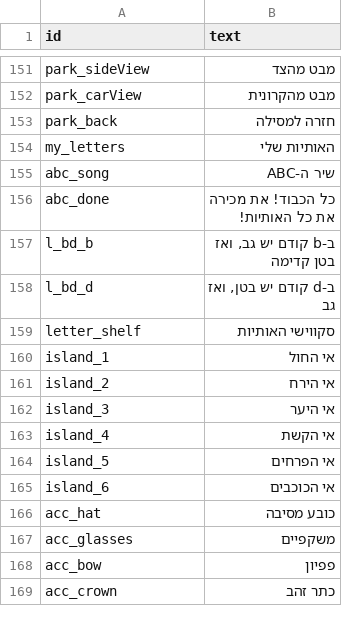
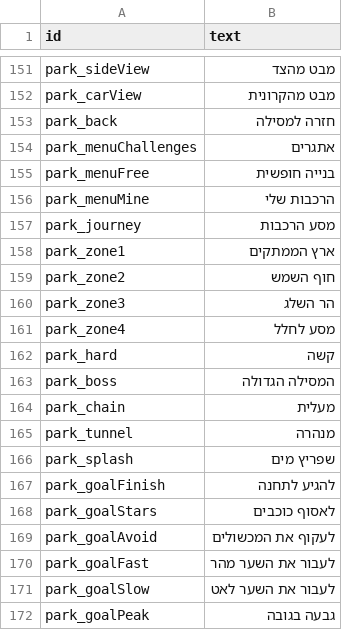
Before and after one commit to Talortalgilad/Rani, a CSV file: voice/he-lines.csv, drawn as a sheet; only a part is shown, gaps mark what is left out; the shorter side is filled out with more unchanged rows; the diff covers the shown part only.

```diff
--- a/voice/he-lines.csv
+++ b/voice/he-lines.csv
@@ -153 +153,20 @@ park_carView,"מבט מהקרונית"
 park_back,"חזרה למסילה"
+park_menuChallenges,"אתגרים"
+park_menuFree,"בנייה חופשית"
+park_menuMine,"הרכבות שלי"
+park_journey,"מסע הרכבות"
+park_zone1,"ארץ הממתקים"
+park_zone2,"חוף השמש"
+park_zone3,"הר השלג"
+park_zone4,"מסע לחלל"
+park_hard,"קשה"
+park_boss,"המסילה הגדולה"
+park_chain,"מעלית"
+park_tunnel,"מנהרה"
+park_splash,"שפריץ מים"
+park_goalFinish,"להגיע לתחנה"
+park_goalStars,"לאסוף כוכבים"
+park_goalAvoid,"לעקוף את המכשולים"
+park_goalFast,"לעבור את השער מהר"
+park_goalSlow,"לעבור את השער לאט"
+park_goalPeak,"גבעה בגובה"
```
Also changed, not shown: 40 added rows and 1 removed row elsewhere in this file, 15 other files.
